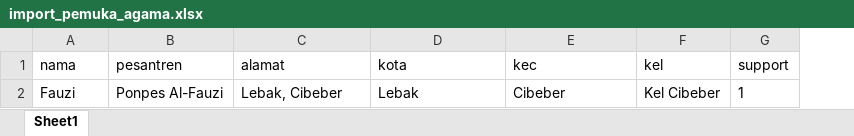
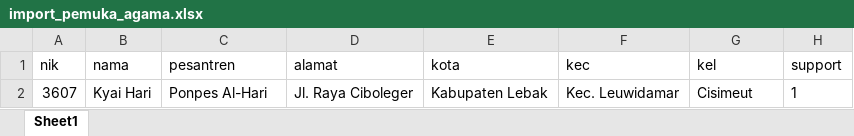
Before and after one commit to PT-ITS/Backend-PilkadaBanten, an Excel workbook: excel/import_pemuka_agama.xlsx, sheet Sheet1, drawn as a sheet; values as stored, in another font and other column widths than the file's, no borders; removed rows and columns are numbered as before the commit, all else as after; the diff names each change by its address in the sheet, - before the commit and + after, or states it on an @@ line.

```diff
--- a/excel/import_pemuka_agama.xlsx (sheet Sheet1)
+++ b/excel/import_pemuka_agama.xlsx (sheet Sheet1)
+column A (nik), empty
-row 2: Fauzi | Ponpes Al-Fauzi | Lebak, Cibeber | Lebak | Cibeber | Kel Cibeber | 1
+row 2: 3607 | Kyai Hari | Ponpes Al-Hari | Jl. Raya Ciboleger | Kabupaten Lebak | Kec. Leuwidamar | Cisimeut | 1
```
Also changed, not shown: excel/data-pemilih.xlsx, excel/import_rt.xlsx, 13 other files.
